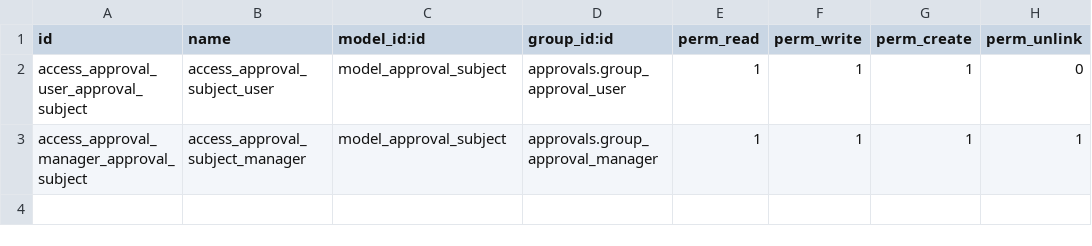
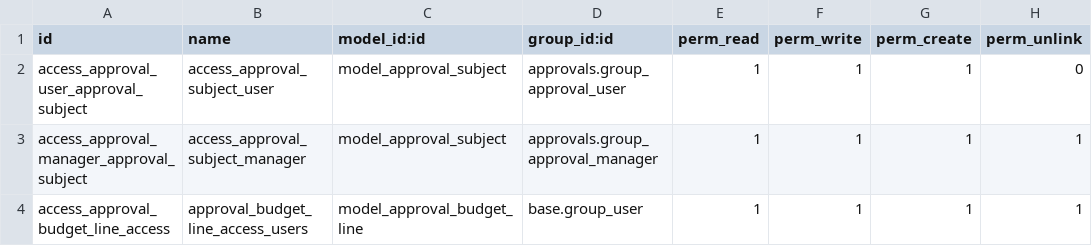
Before and after one commit to smgodoo/addons13_smg, a CSV file: approval_budget_level/security/ir.model.access.csv, drawn as a sheet; the diff names each change by its address in the sheet, - before the commit and + after, or states it on an @@ line.

Commit message:
Add budget approval to approval type

```diff
--- a/approval_budget_level/security/ir.model.access.csv
+++ b/approval_budget_level/security/ir.model.access.csv
+row 4: access_approval_budget_line_access | approval_budget_line_access_users | model_approval_budget_line | base.group_user | 1 | 1 | 1 | 1
```
Also changed, not shown: 3 other files.
